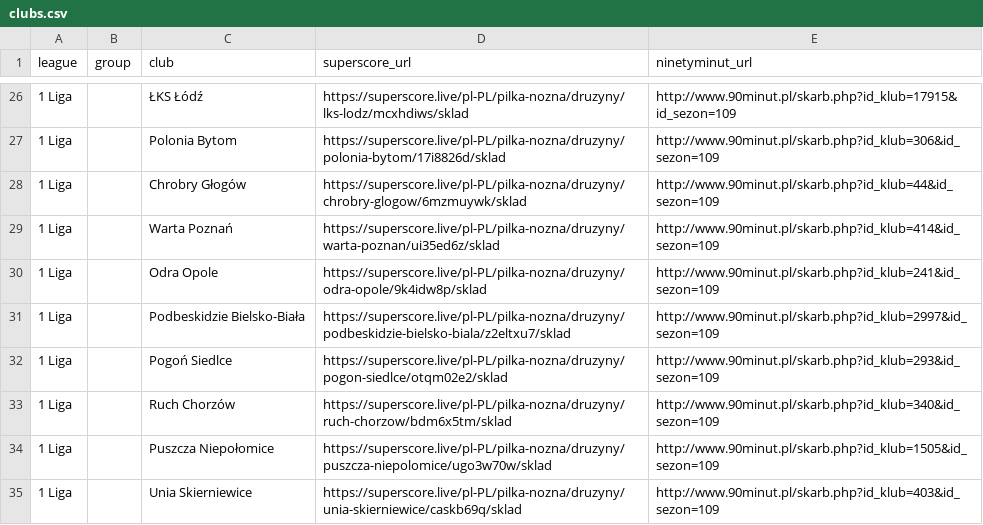
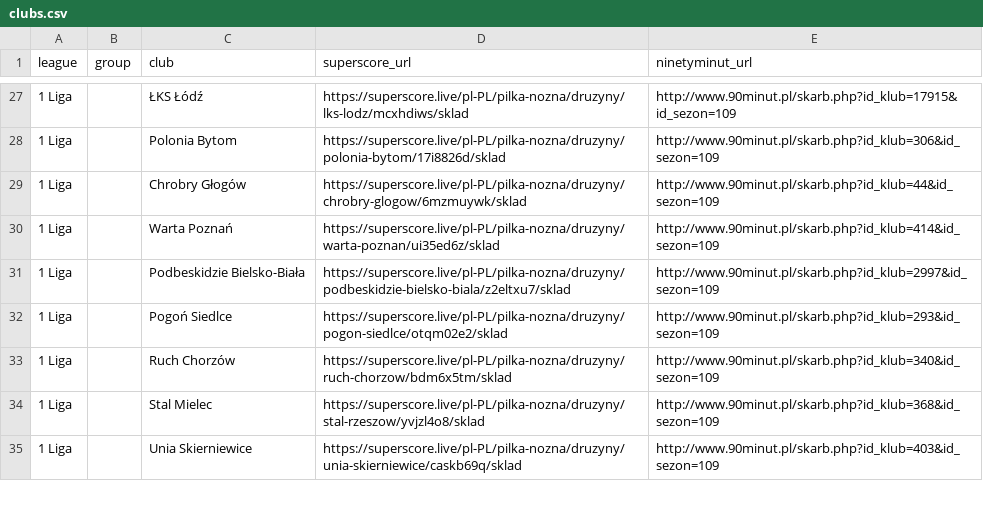
Before and after one commit to kacper16010/coach-monitor, a CSV file: clubs.csv, drawn as a sheet; only a part is shown, gaps mark what is left out; removed rows and columns are numbered as before the commit, all else as after; the diff covers the shown part only; the diff names each change by its address in the sheet, - before the commit and + after, or states it on an @@ line.

Commit message:
Update coach data (all / all)

```diff
--- a/clubs.csv
+++ b/clubs.csv
-row 30: 1 Liga |  | Odra Opole | https://superscore.live/pl-PL/pilka-nozna/druzyny/odra-opole/9k4idw8p/sklad | http://www.90minut.pl/skarb.php?id_klub=241&id_sezon=109
-C34 (club): Puszcza Niepołomice
+C34 (club): Stal Mielec
-D34 (superscore_url): https://superscore.live/pl-PL/pilka-nozna/druzyny/puszcza-niepolomice/ugo3w70w/sklad
+D34 (superscore_url): https://superscore.live/pl-PL/pilka-nozna/druzyny/stal-rzeszow/yvjzl4o8/sklad
-E34 (ninetyminut_url): http://www.90minut.pl/skarb.php?id_klub=1505&id_sezon=109
+E34 (ninetyminut_url): http://www.90minut.pl/skarb.php?id_klub=368&id_sezon=109
```
Also changed, not shown: 3 added rows, 2 removed rows, 4 moved rows and 2 edited cells elsewhere in this file, results.csv.
